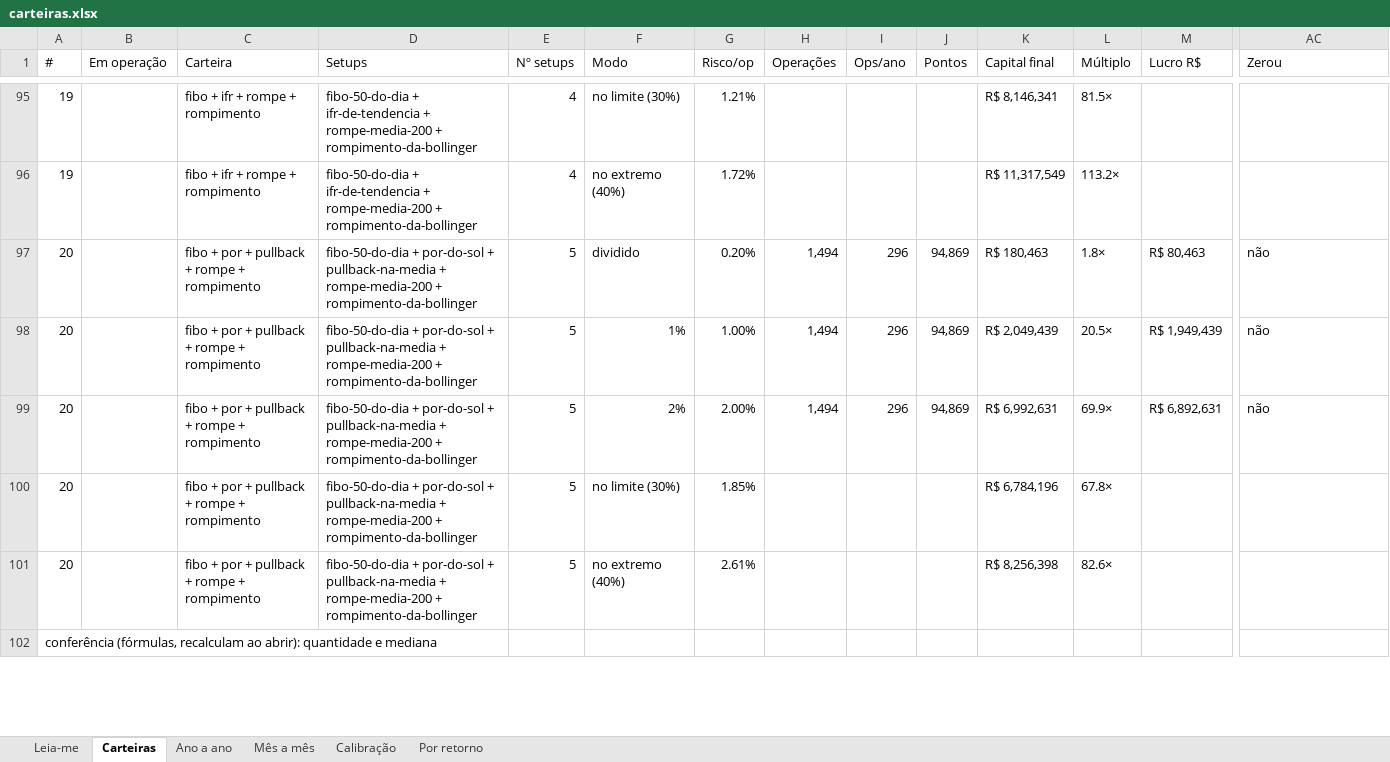
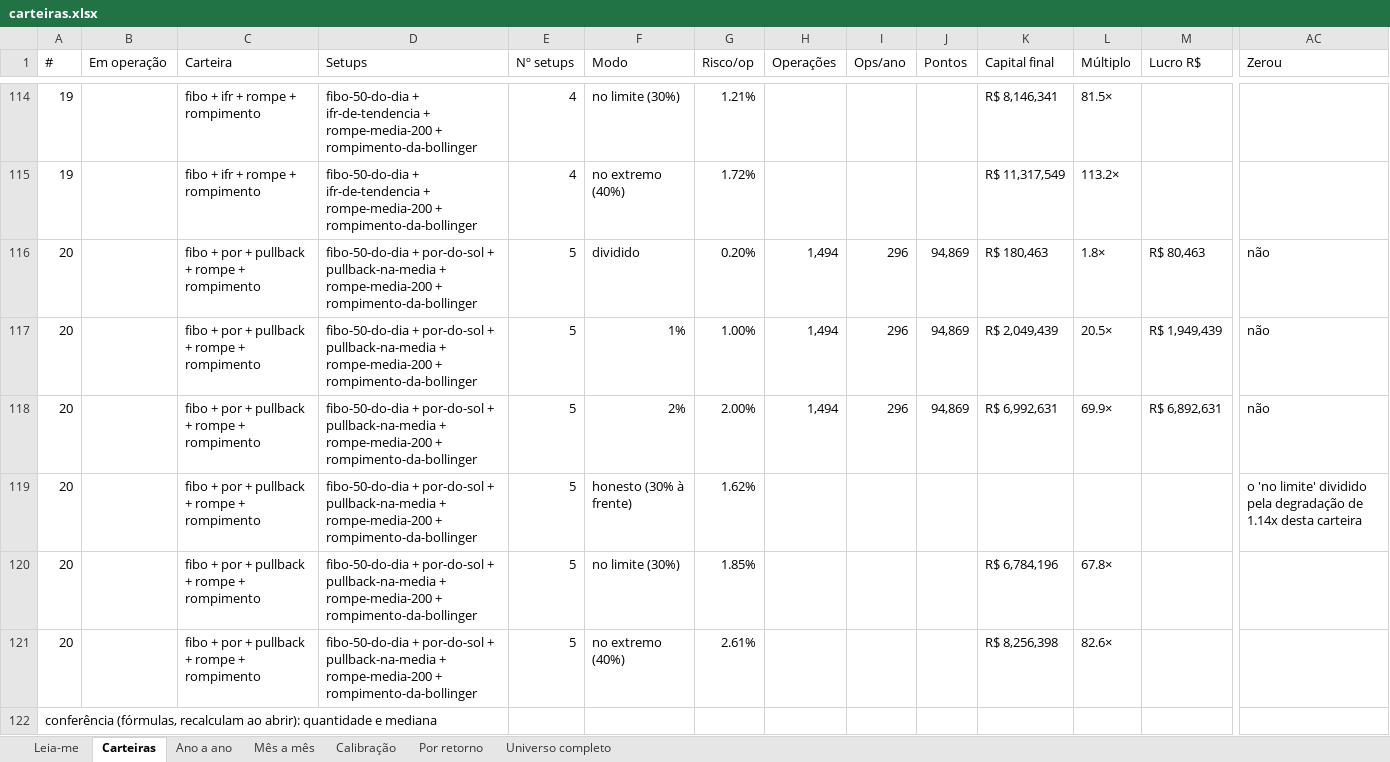
Before and after one commit to jarbasdacosta/safecluster, an Excel workbook: content/entender/carteiras.xlsx, sheet Carteiras, drawn as a sheet; only a part is shown, gaps mark what is left out; values as stored, in another font and other column widths than the file's, no cell formats; rows hold the shown columns only; the diff covers the shown part only; the diff names each change by its address in the sheet, - before the commit and + after, or states it on an @@ line.

```diff
--- a/content/entender/carteiras.xlsx (sheet Carteiras)
+++ b/content/entender/carteiras.xlsx (sheet Carteiras)
+sheet tab: Universo completo
+row 119: 20 |  | fibo + por + pullback + rompe + rompimento | fibo-50-do-dia + por-do-sol + pullback-na-media + rompe-media-200 + rompimento-da-bollinger | 5 | honesto (30% à frente) | 1.62% |  |  |  |  |  |  | o 'no limite' dividido pela degradação de 1.14x desta carteira
```
Also changed, not shown: 19 added rows and 2 edited cells elsewhere in this sheet, sheet Leia-me, cell formats, content/entender/combinacoes.xlsx, content/entender/regras.xlsx, 21 other files.
